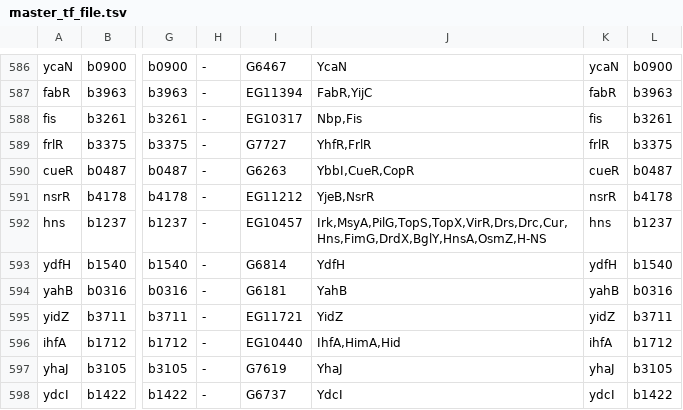
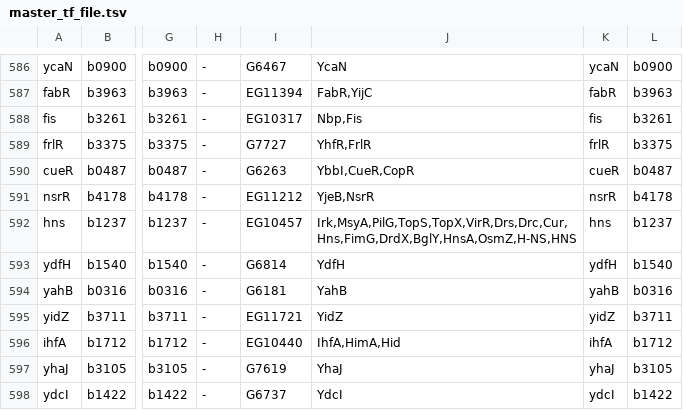
Before and after one commit to rioualen/EcoliGenes, a TSV file: inst/extdata/master_tf_file.tsv, drawn as a sheet; only a part is shown, gaps mark what is left out; the diff names each change by its address in the sheet, - before the commit and + after, or states it on an @@ line.

Commit message:
updated a few synonyms

```diff
--- a/inst/extdata/master_tf_file.tsv
+++ b/inst/extdata/master_tf_file.tsv
-J592: Irk,MsyA,PilG,TopS,TopX,VirR,Drs,Drc,Cur,Hns,FimG,DrdX,BglY,HnsA,OsmZ,H-NS
+J592: Irk,MsyA,PilG,TopS,TopX,VirR,Drs,Drc,Cur,Hns,FimG,DrdX,BglY,HnsA,OsmZ,H-NS,HNS
```
